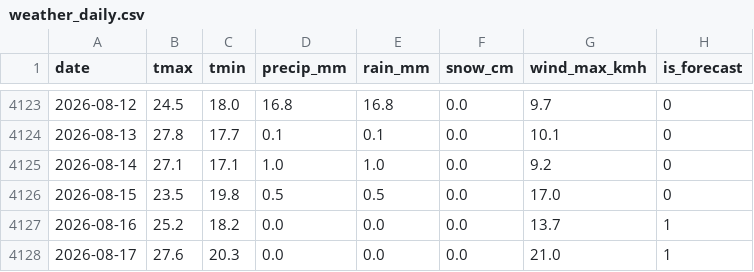
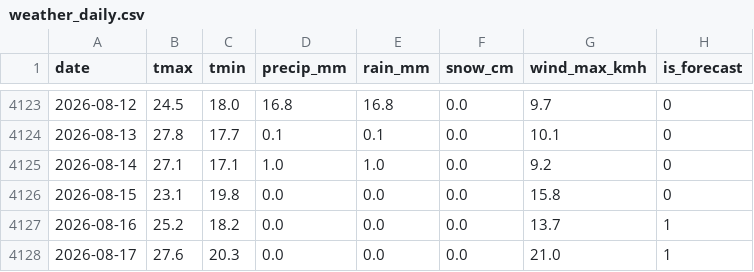
Before and after one commit to KhaledCodes/toronto-ferry-dashboard, a CSV file: outputs/weather_daily.csv, drawn as a sheet; only a part is shown, gaps mark what is left out.

```diff
--- a/outputs/weather_daily.csv
+++ b/outputs/weather_daily.csv
@@ -4125,3 +4125,3 @@ date,tmax,tmin,precip_mm,rain_mm,snow_cm,wind_max_kmh,is_forecast
 2026-08-14,27.1,17.1,1.0,1.0,0.0,9.2,0
-2026-08-15,23.5,19.8,0.5,0.5,0.0,17.0,0
+2026-08-15,23.1,19.8,0.0,0.0,0.0,15.8,0
 2026-08-16,25.2,18.2,0.0,0.0,0.0,13.7,1
```
Also changed, not shown: 1 other file.
